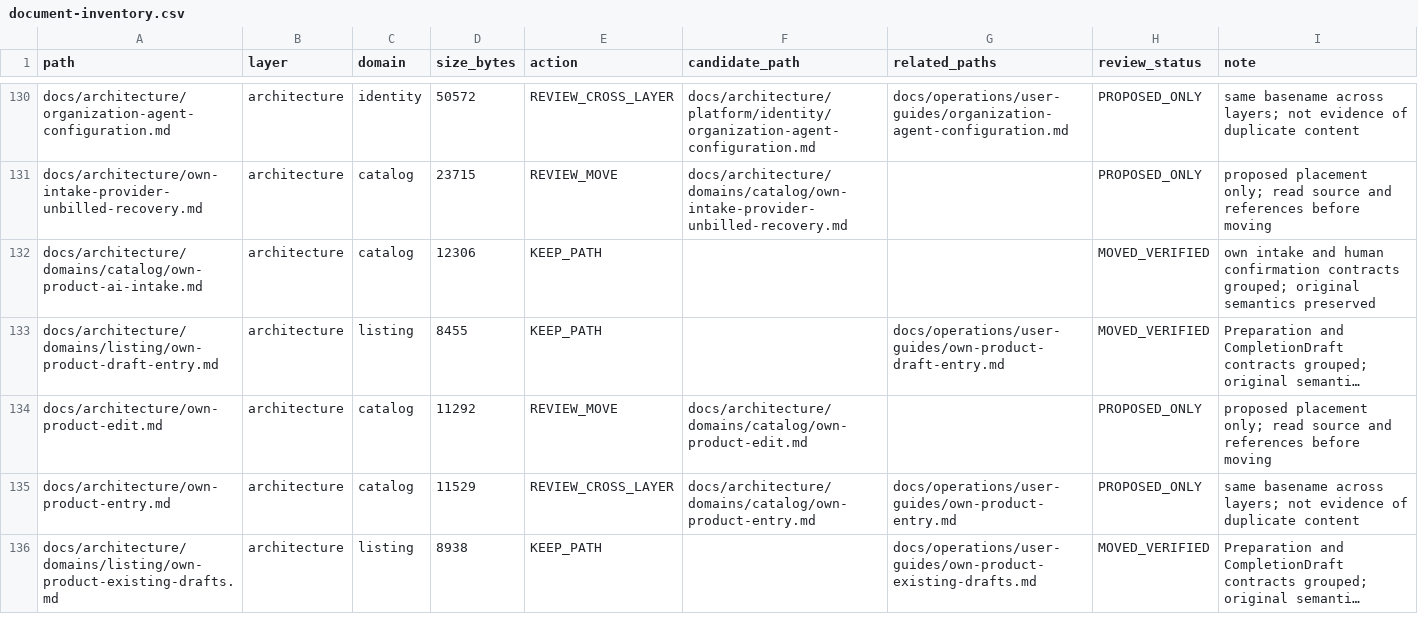
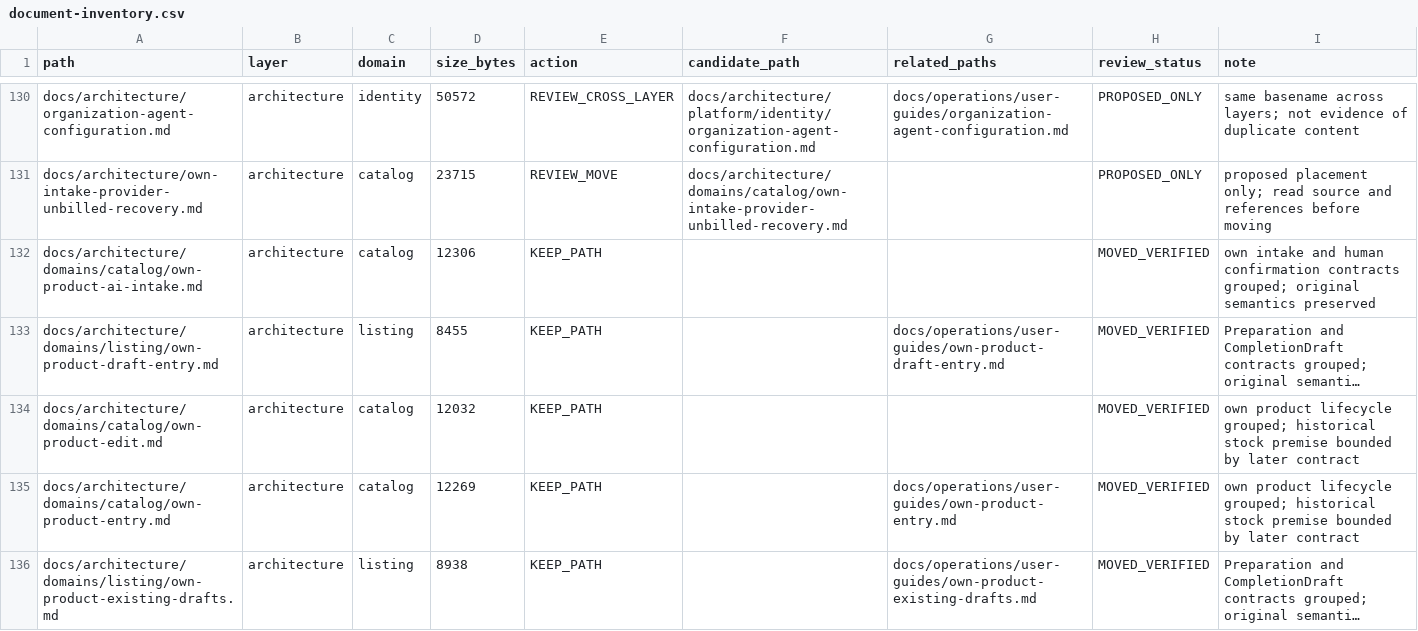
Before and after one commit to henryxu1008/shuomi-ai-commerce, a CSV file: docs/document-inventory.csv, drawn as a sheet; only a part is shown, gaps mark what is left out; long unchanged cells end in …; removed rows and columns are numbered as before the commit, all else as after; the diff covers the shown part only; the diff names each change by its address in the sheet, - before the commit and + after, or states it on an @@ line.

Commit message:
docs(catalog): group own product lifecycle and clarify stock history

```diff
--- a/docs/document-inventory.csv
+++ b/docs/document-inventory.csv
-row 134: docs/architecture/own-product-edit.md | architecture | catalog | 11292 | REVIEW_MOVE | docs/architecture/domains/catalog/own-product-edit.md |  | PROPOSED_ONLY | proposed placement only; read source and references before moving
-row 135: docs/architecture/own-product-entry.md | architecture | catalog | 11529 | REVIEW_CROSS_LAYER | docs/architecture/domains/catalog/own-product-entry.md | docs/operations/user-guides/own-product-entry.md | PROPOSED_ONLY | same basename across layers; not evidence of duplicate content
+row 134: docs/architecture/domains/catalog/own-product-edit.md | architecture | catalog | 12032 | KEEP_PATH |  |  | MOVED_VERIFIED | own product lifecycle grouped; historical stock premise bounded by later contract
+row 135: docs/architecture/domains/catalog/own-product-entry.md | architecture | catalog | 12269 | KEEP_PATH |  | docs/operations/user-guides/own-product-entry.md | MOVED_VERIFIED | own product lifecycle grouped; historical stock premise bounded by later contract
```
Also changed, not shown: 1 added row, 1 removed row and 2 edited cells elsewhere in this file, 14 other files.
